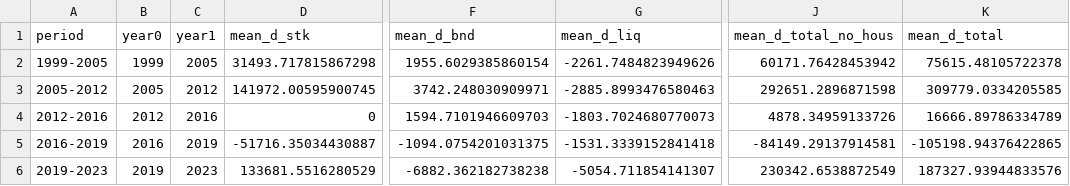
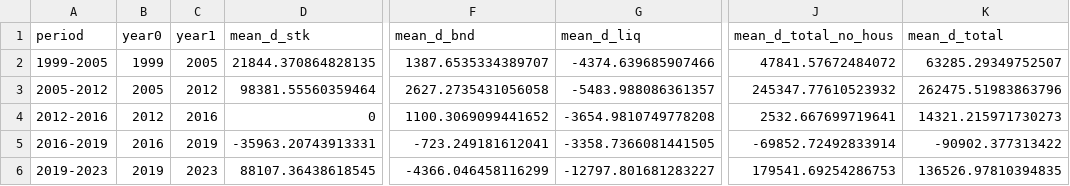
Before and after one commit to TomcatPcat/CA_costsinflation, a CSV file: output/tables/revaluation_contributions_by_period.csv, drawn as a sheet; only a part is shown, gaps mark what is left out; the diff names each change by its address in the sheet, - before the commit and + after, or states it on an @@ line.

```diff
--- a/output/tables/revaluation_contributions_by_period.csv
+++ b/output/tables/revaluation_contributions_by_period.csv
-D2 (mean_d_stk): 31493.717815867298
+D2 (mean_d_stk): 21844.370864828135
-F2 (mean_d_bnd): 1955.6029385860154
+F2 (mean_d_bnd): 1387.6535334389707
-G2 (mean_d_liq): -2261.7484823949626
+G2 (mean_d_liq): -4374.639685907466
-J2 (mean_d_total_no_hous): 60171.76428453942
+J2 (mean_d_total_no_hous): 47841.57672484072
-K2 (mean_d_total): 75615.48105722378
+K2 (mean_d_total): 63285.29349752507
-D3 (mean_d_stk): 141972.00595900745
+D3 (mean_d_stk): 98381.55560359464
-F3 (mean_d_bnd): 3742.248030909971
+F3 (mean_d_bnd): 2627.2735431056058
-G3 (mean_d_liq): -2885.8993476580463
+G3 (mean_d_liq): -5483.988086361357
-J3 (mean_d_total_no_hous): 292651.2896871598
+J3 (mean_d_total_no_hous): 245347.77610523932
-K3 (mean_d_total): 309779.0334205585
+K3 (mean_d_total): 262475.51983863796
-F4 (mean_d_bnd): 1594.7101946609703
+F4 (mean_d_bnd): 1100.3069099441652
-G4 (mean_d_liq): -1803.7024680770073
+G4 (mean_d_liq): -3654.9810749778208
-J4 (mean_d_total_no_hous): 4878.34959133726
+J4 (mean_d_total_no_hous): 2532.667699719641
-K4 (mean_d_total): 16666.89786334789
+K4 (mean_d_total): 14321.215971730273
-D5 (mean_d_stk): -51716.35034430887
+D5 (mean_d_stk): -35963.20743913331
-F5 (mean_d_bnd): -1094.0754201031375
+F5 (mean_d_bnd): -723.249181612041
-G5 (mean_d_liq): -1531.3339152841418
+G5 (mean_d_liq): -3358.7366081441505
-J5 (mean_d_total_no_hous): -84149.29137914581
+J5 (mean_d_total_no_hous): -69852.72492833914
-K5 (mean_d_total): -105198.94376422865
+K5 (mean_d_total): -90902.377313422
-D6 (mean_d_stk): 133681.5516280529
+D6 (mean_d_stk): 88107.36438618545
-F6 (mean_d_bnd): -6882.362182738238
+F6 (mean_d_bnd): -4366.046458116299
-G6 (mean_d_liq): -5054.711854141307
+G6 (mean_d_liq): -12797.801681283227
-J6 (mean_d_total_no_hous): 230342.6538872549
+J6 (mean_d_total_no_hous): 179541.69254286753
-K6 (mean_d_total): 187327.93944833576
+K6 (mean_d_total): 136526.97810394835
```
Also changed, not shown: output/tables/inequality_revaluation_by_period.csv, output/tables/nig_by_period_wealth_quintile.csv, 18 other files.
